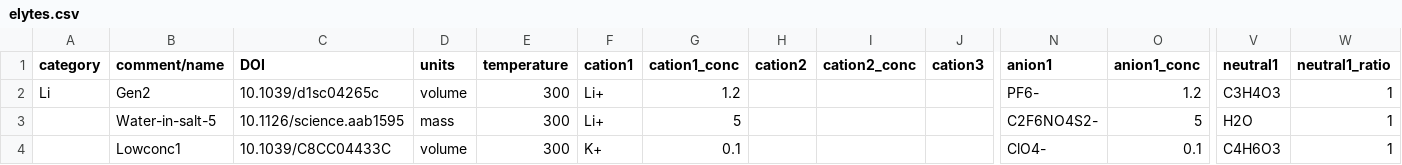
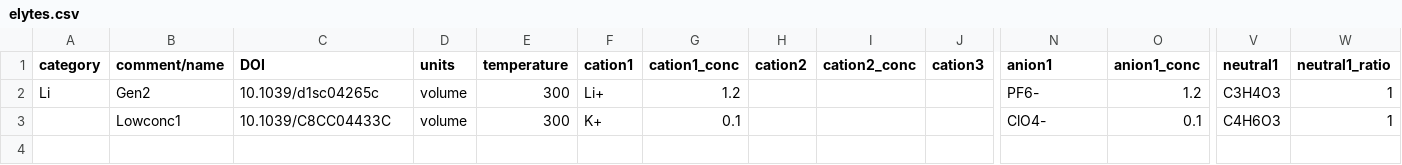
Before and after one commit to Open-Catalyst-Project/om-data, a CSV file: electrolytes/elytes.csv, drawn as a sheet; only a part is shown, gaps mark what is left out; rows hold the shown columns only; the diff names each change by its address in the sheet, - before the commit and + after, or states it on an @@ line.

```diff
--- a/electrolytes/elytes.csv
+++ b/electrolytes/elytes.csv
-row 3:  | Water-in-salt-5 | 10.1126/science.aab1595 | mass | 300 | Li+ | 5 |  |  |  | C2F6NO4S2- | 5 | H2O | 1
```
Also changed, not shown: 1 other file.
